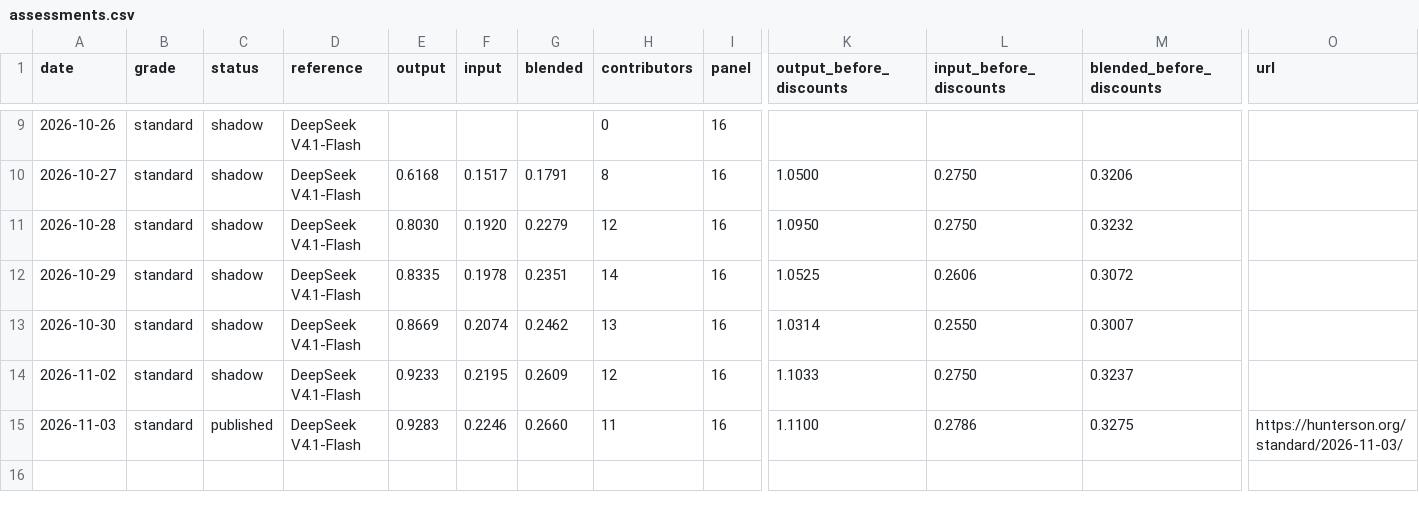
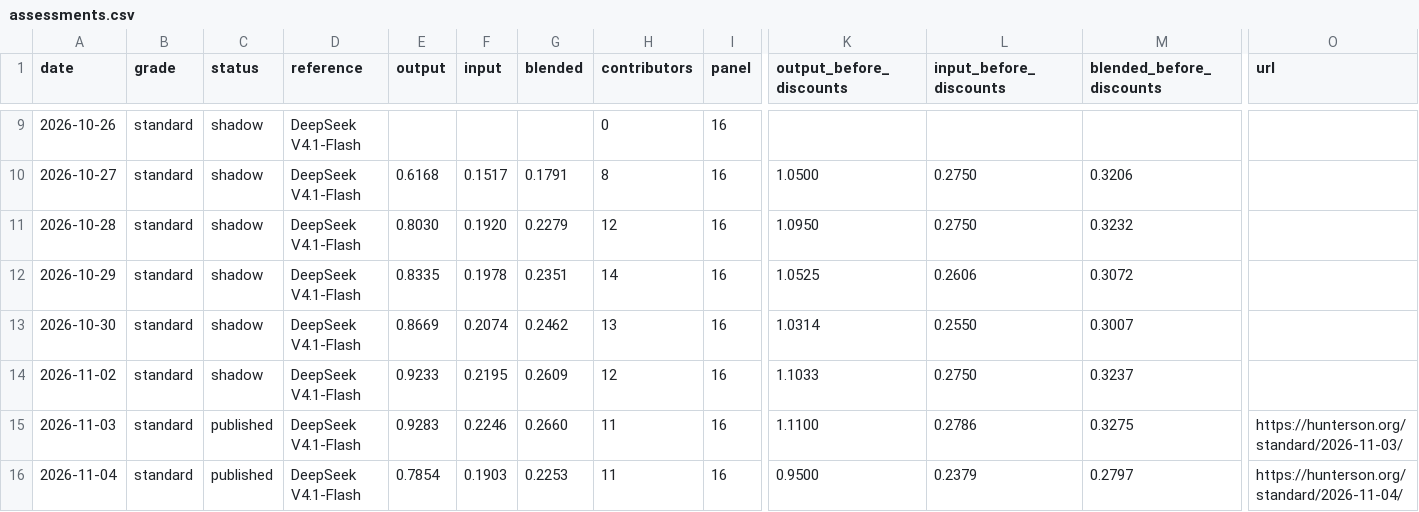
Before and after one commit to Hunterson42/Hunterson, a CSV file: docs/data/assessments.csv, drawn as a sheet; only a part is shown, gaps mark what is left out; rows hold the shown columns only; the diff names each change by its address in the sheet, - before the commit and + after, or states it on an @@ line.

```diff
--- a/docs/data/assessments.csv
+++ b/docs/data/assessments.csv
+row 16: 2026-11-04 | standard | published | DeepSeek V4.1-Flash | 0.7854 | 0.1903 | 0.2253 | 11 | 16 | 0.9500 | 0.2379 | 0.2797 | https://hunterson.org/standard/2026-11-04/
```
Also changed, not shown: 24 other files.
